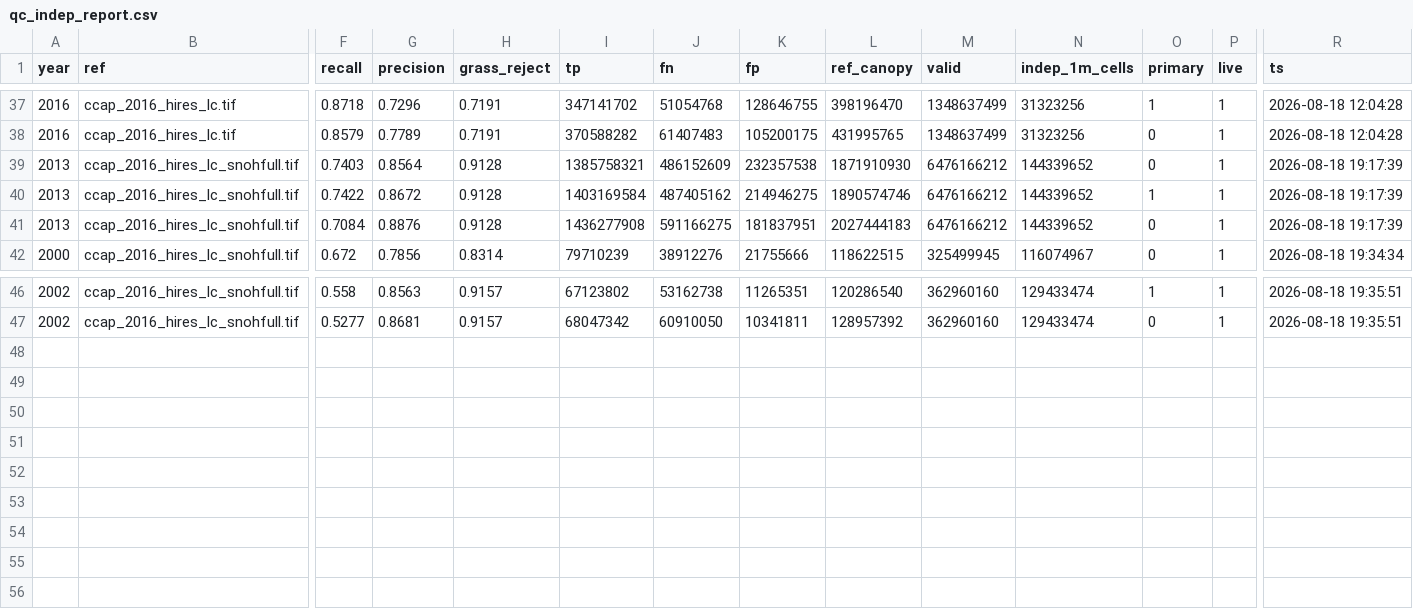
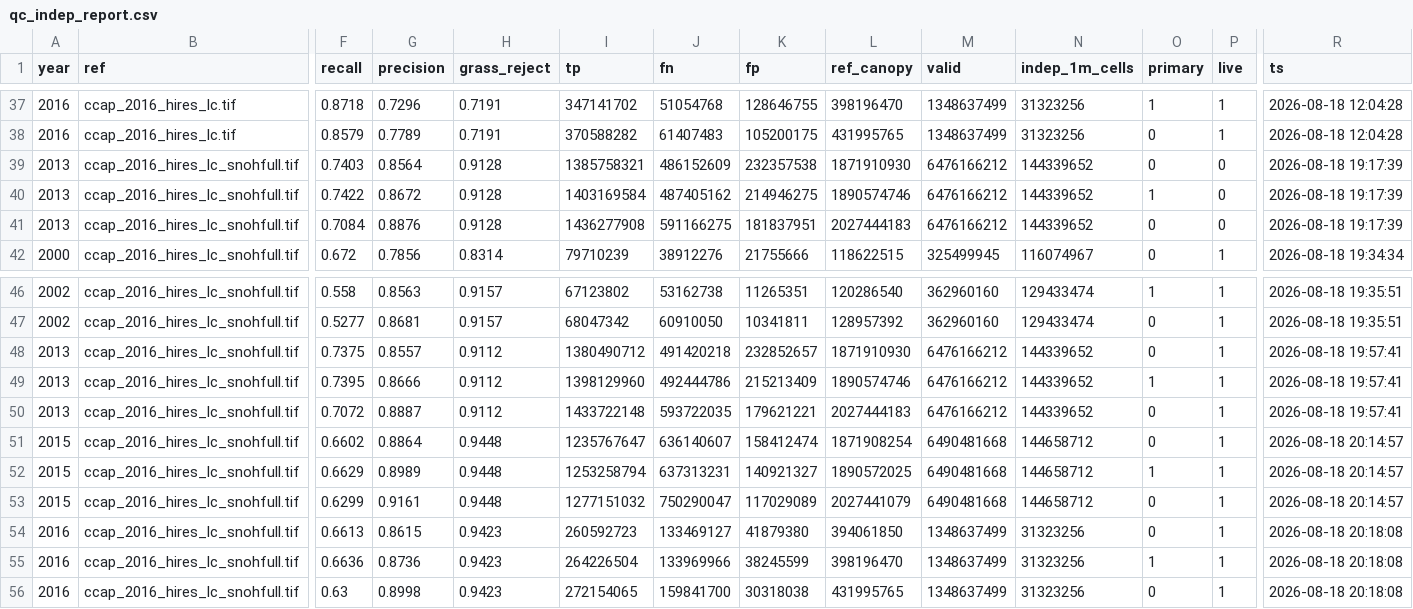
Before and after one commit to Kameron-Eck/edmonds-treedata, a CSV file: phase4/qc/qc_indep_report.csv, drawn as a sheet; only a part is shown, gaps mark what is left out; rows hold the shown columns only; the diff names each change by its address in the sheet, - before the commit and + after, or states it on an @@ line.

```diff
--- a/phase4/qc/qc_indep_report.csv
+++ b/phase4/qc/qc_indep_report.csv
-P39:P41 (live): 1
+P39:P41 (live): 0
+row 48: 2013 | ccap_2016_hires_lc_snohfull.tif | 0.7375 | 0.8557 | 0.9112 | 1380490712 | 491420218 | 232852657 | 1871910930 | 6476166212 | 144339652 | 0 | 1 | 2026-08-18 19:57:41
+row 49: 2013 | ccap_2016_hires_lc_snohfull.tif | 0.7395 | 0.8666 | 0.9112 | 1398129960 | 492444786 | 215213409 | 1890574746 | 6476166212 | 144339652 | 1 | 1 | 2026-08-18 19:57:41
+row 50: 2013 | ccap_2016_hires_lc_snohfull.tif | 0.7072 | 0.8887 | 0.9112 | 1433722148 | 593722035 | 179621221 | 2027444183 | 6476166212 | 144339652 | 0 | 1 | 2026-08-18 19:57:41
+row 51: 2015 | ccap_2016_hires_lc_snohfull.tif | 0.6602 | 0.8864 | 0.9448 | 1235767647 | 636140607 | 158412474 | 1871908254 | 6490481668 | 144658712 | 0 | 1 | 2026-08-18 20:14:57
+row 52: 2015 | ccap_2016_hires_lc_snohfull.tif | 0.6629 | 0.8989 | 0.9448 | 1253258794 | 637313231 | 140921327 | 1890572025 | 6490481668 | 144658712 | 1 | 1 | 2026-08-18 20:14:57
+row 53: 2015 | ccap_2016_hires_lc_snohfull.tif | 0.6299 | 0.9161 | 0.9448 | 1277151032 | 750290047 | 117029089 | 2027441079 | 6490481668 | 144658712 | 0 | 1 | 2026-08-18 20:14:57
+row 54: 2016 | ccap_2016_hires_lc_snohfull.tif | 0.6613 | 0.8615 | 0.9423 | 260592723 | 133469127 | 41879380 | 394061850 | 1348637499 | 31323256 | 0 | 1 | 2026-08-18 20:18:08
+row 55: 2016 | ccap_2016_hires_lc_snohfull.tif | 0.6636 | 0.8736 | 0.9423 | 264226504 | 133969966 | 38245599 | 398196470 | 1348637499 | 31323256 | 1 | 1 | 2026-08-18 20:18:08
+row 56: 2016 | ccap_2016_hires_lc_snohfull.tif | 0.63 | 0.8998 | 0.9423 | 272154065 | 159841700 | 30318038 | 431995765 | 1348637499 | 31323256 | 0 | 1 | 2026-08-18 20:18:08
```
Also changed, not shown: 4 other files.
